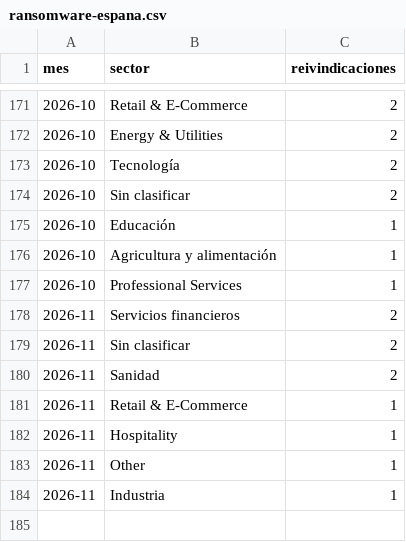
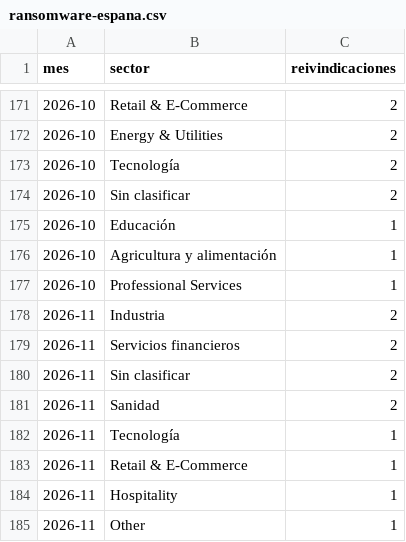
Before and after one commit to lluis-ridao/enllano-datos, a CSV file: datos/ransomware-espana.csv, drawn as a sheet; only a part is shown, gaps mark what is left out.

```diff
--- a/datos/ransomware-espana.csv
+++ b/datos/ransomware-espana.csv
@@ -177,2 +177,3 @@ mes,sector,reivindicaciones
 2026-10,Professional Services,1
+2026-11,Industria,2
 2026-11,Servicios financieros,2
@@ -180,2 +181,3 @@ mes,sector,reivindicaciones
 2026-11,Sanidad,2
+2026-11,Tecnología,1
 2026-11,Retail & E-Commerce,1
@@ -183,2 +185 @@ mes,sector,reivindicaciones
 2026-11,Other,1
-2026-11,Industria,1
```
Also changed, not shown: datos/alternativas-libres.csv, datos/demanda-electrica.csv, 5 other files.
